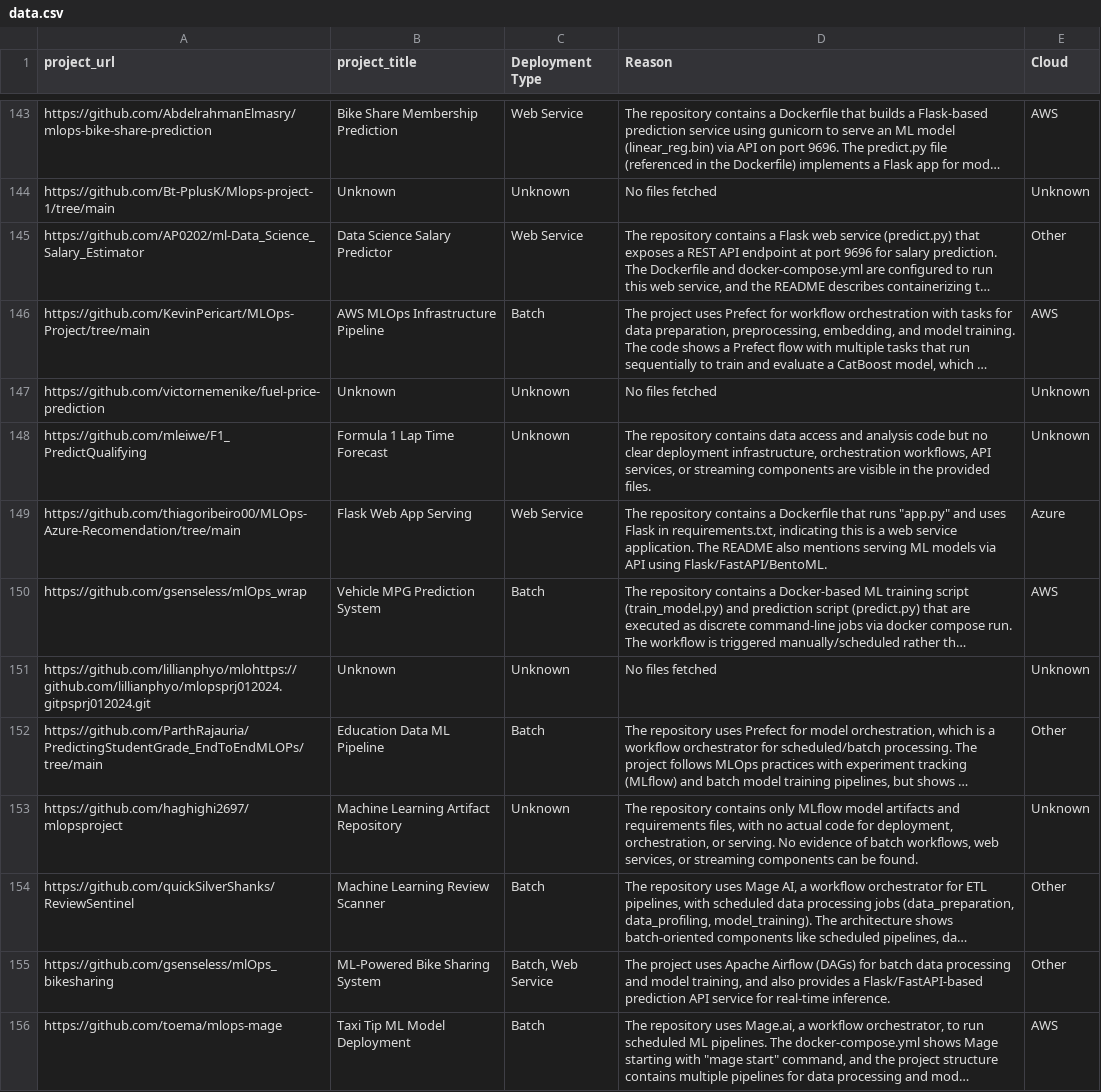
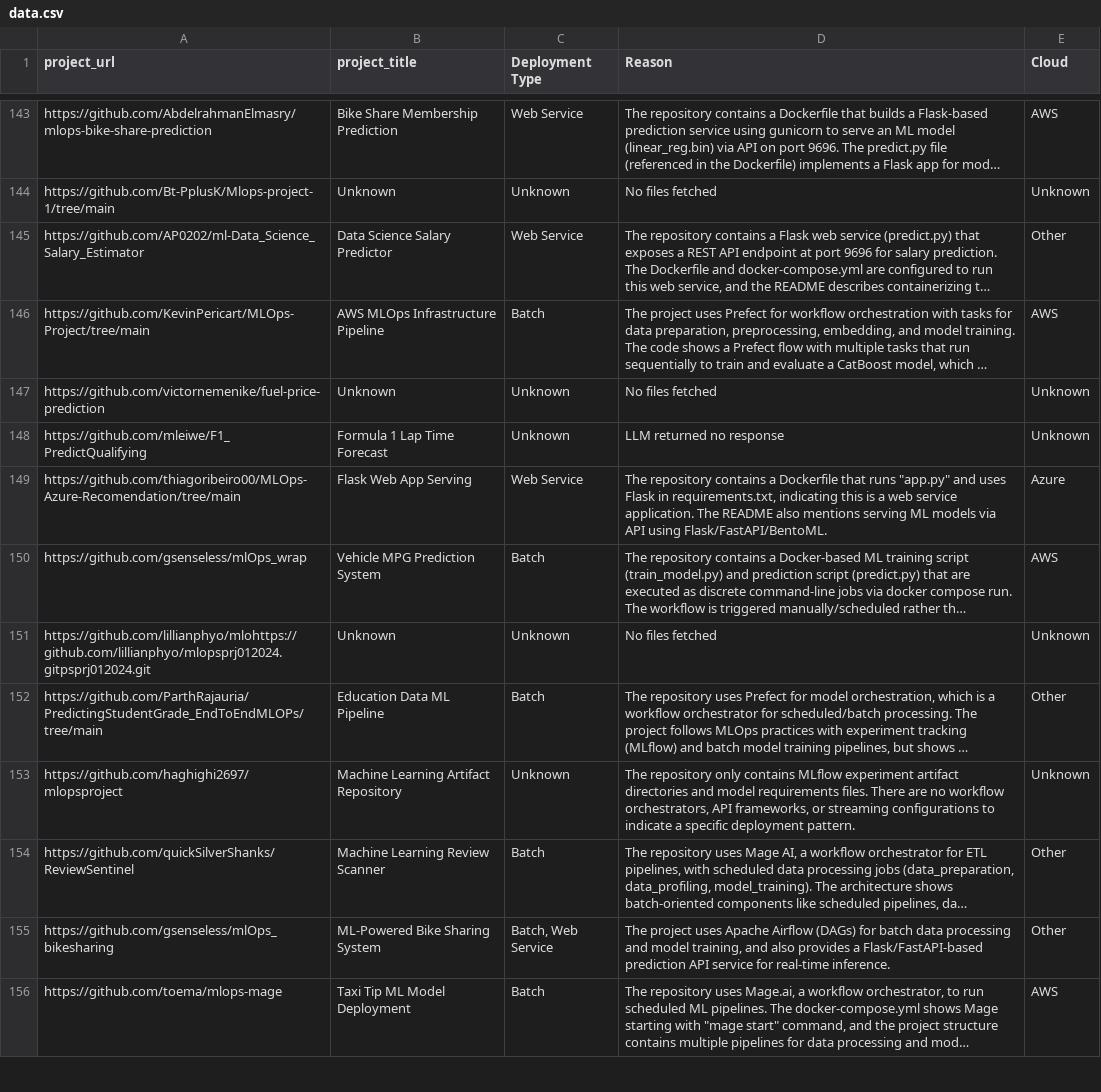
Before and after one commit to dimzachar/DataTalksClub-Projects, a CSV file: Data/mlopszoomcamp/2024/data.csv, drawn as a sheet; only a part is shown, gaps mark what is left out; long unchanged cells end in …; the diff covers the shown part only; the diff names each change by its address in the sheet, - before the commit and + after, or states it on an @@ line.

Commit message:
ci(pipeline): Enhance workflow with targeted retry passes and improve data change detection
- Add pass 2 and pass 3 retry steps for unknowns in newly processed courses
- Capture newly created courses and store in temporary file for targeted retries
- Improve change detection logic to distinguish between modified and untracked data files
- Update data classifications across all zoomcamp courses (dezoomcamp, llmzoomcamp, mlopszoomcamp, mlzoomcamp)
- Replace "Unknown" classifications with specific deployment types and detailed reasoning
- Add mlzoomcamp 2025 data files with cleaned and raw scraped datasets
- Update pipeline runner and title generation scripts for improved classification handling
- Refactor OpenAI API utilities for better error handling and retry logic
- Update Makefile and README with pipeline workflow documentation

```diff
--- a/Data/mlopszoomcamp/2024/data.csv
+++ b/Data/mlopszoomcamp/2024/data.csv
-D148 (Reason): The repository contains data access and analysis code but no clear deployment infrastructure, orchestration workflows, API services, or streaming components are visible in the provided files.
+D148 (Reason): LLM returned no response
-D153 (Reason): The repository contains only MLflow model artifacts and requirements files, with no actual code for deployment, orchestration, or serving. No evidence of batch workflows, web services, or streaming components can be found.
+D153 (Reason): The repository only contains MLflow experiment artifact directories and model requirements files. There are no workflow orchestrators, API frameworks, or streaming configurations to indicate a specific deployment pattern.
```
Also changed, not shown: 4 edited cells elsewhere in this file, Data/dezoomcamp/2025/data.csv, Data/llmzoomcamp/2025/data.csv, 13 other files.
